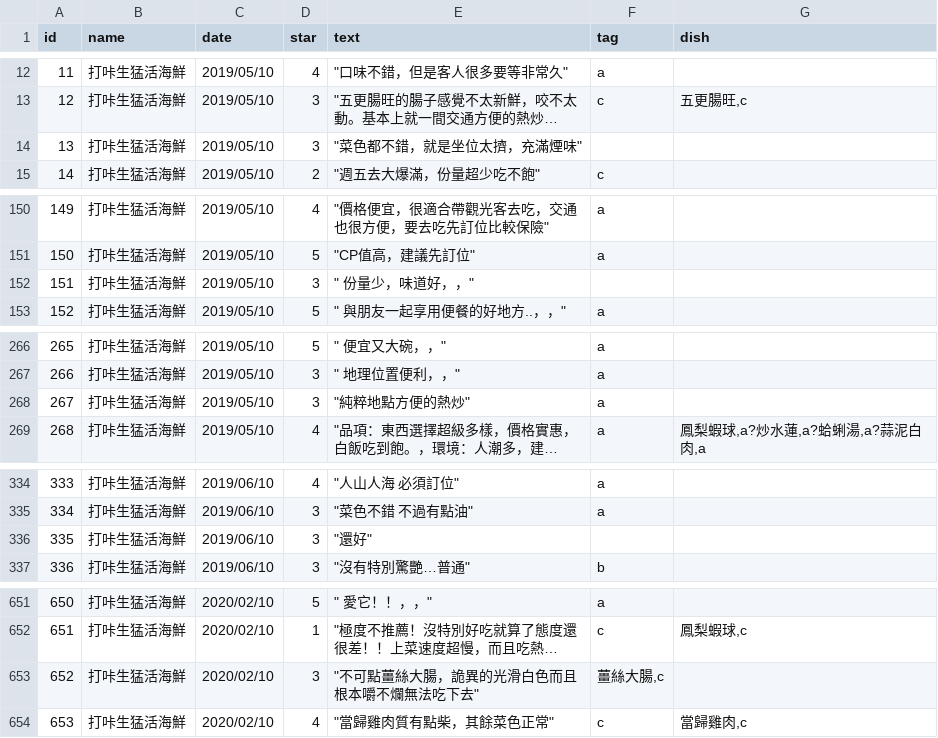
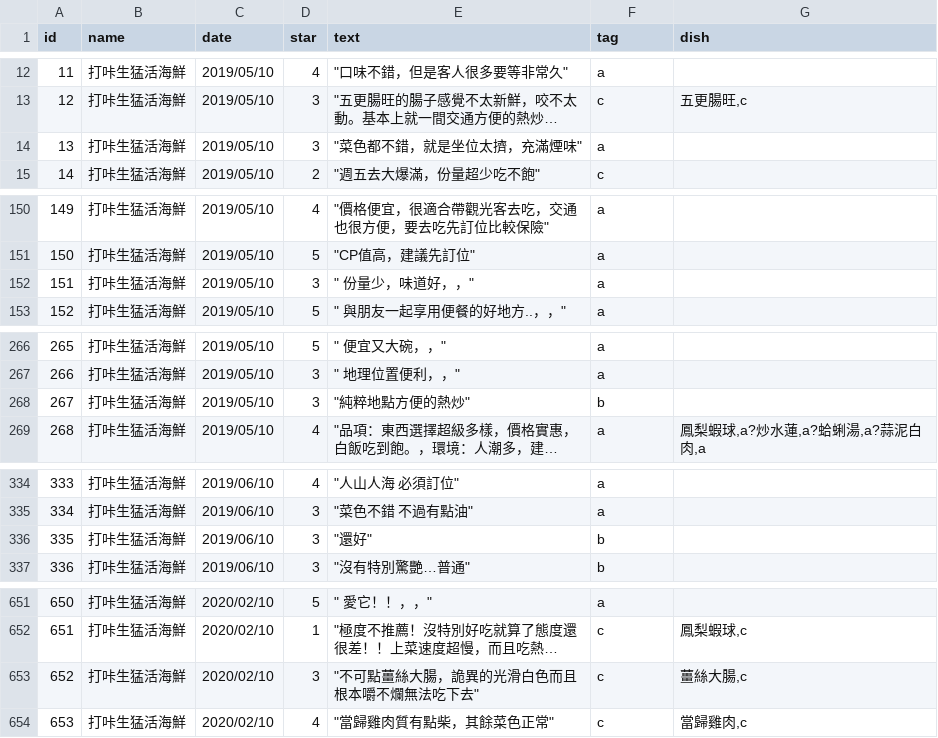
Before and after one commit to YMICCSSS/ner_topic_project, a CSV file: selenium_2/csv/熱炒/台北市/中正區/打咔生猛活海鮮_tag.csv, drawn as a sheet; only a part is shown, gaps mark what is left out; long unchanged cells end in …; the diff covers the shown part only; the diff names each change by its address in the sheet, - before the commit and + after, or states it on an @@ line.

Commit message:
菜名、情緒標記

```diff
--- a/selenium_2/csv/熱炒/台北市/中正區/打咔生猛活海鮮_tag.csv
+++ b/selenium_2/csv/熱炒/台北市/中正區/打咔生猛活海鮮_tag.csv
-F14 (tag): (empty)
+F14 (tag): a
-F152 (tag): (empty)
+F152 (tag): a
-F268 (tag): a
+F268 (tag): b
-F336 (tag): (empty)
+F336 (tag): b
-F653 (tag): 薑絲大腸,c
+F653 (tag): c
-G653 (dish): (empty)
+G653 (dish): 薑絲大腸,c
```
Also changed, not shown: 5 edited cells elsewhere in this file.
